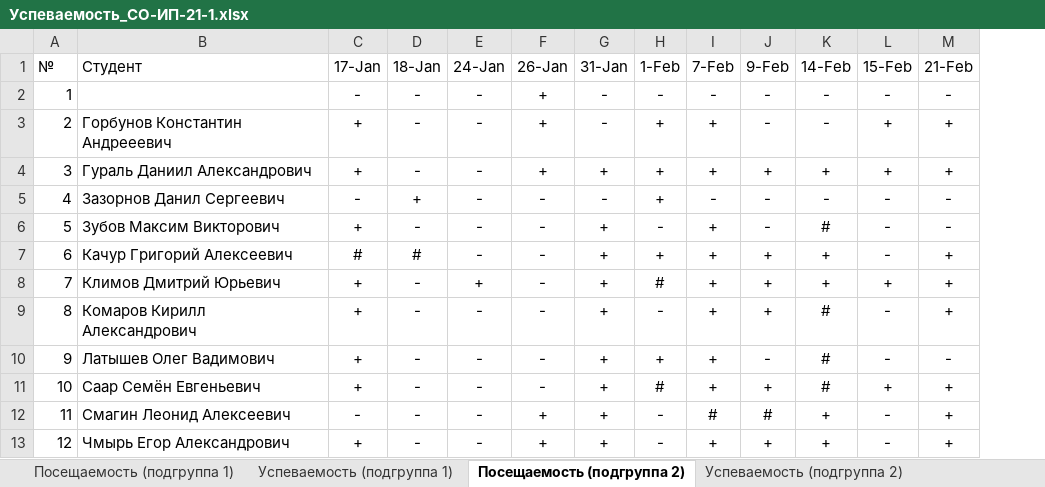
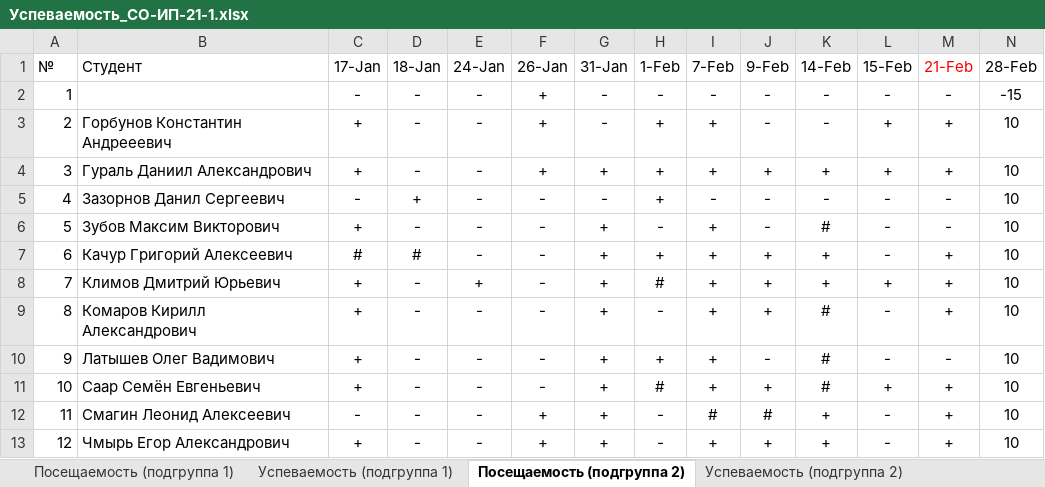
Before and after one commit to TheBandik/fundamentals-of-algorithmization-and-programming, an Excel workbook: Успеваемость_СО-ИП-21-1.xlsx, sheet Посещаемость (подгруппа 2), drawn as a sheet; values as stored, in another font and other column widths than the file's, no borders; conditional formats not drawn; the diff names each change by its address in the sheet, - before the commit and + after, or states it on an @@ line.

```diff
--- a/Успеваемость_СО-ИП-21-1.xlsx (sheet Посещаемость (подгруппа 2))
+++ b/Успеваемость_СО-ИП-21-1.xlsx (sheet Посещаемость (подгруппа 2))
+column N (28-Feb), rows 2-13: -15 | 10 | 10 | 10 | 10 | 10 | 10 | 10 | 10 | 10 | 10 | 10
-M1 text colour: black
+M1 text colour: #FF0000
```
Also changed, not shown: sheet Успеваемость (подгруппа 2), sheet Посещаемость (подгруппа 1), sheet Успеваемость (подгруппа 1).
